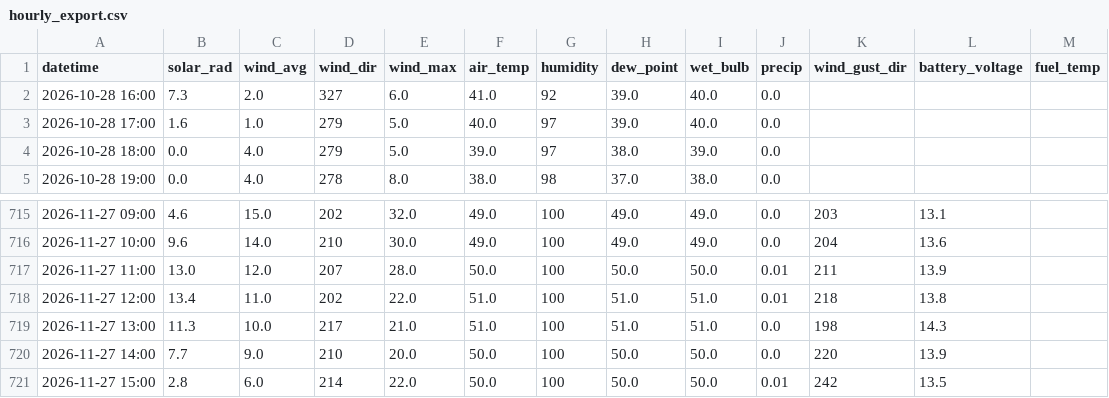
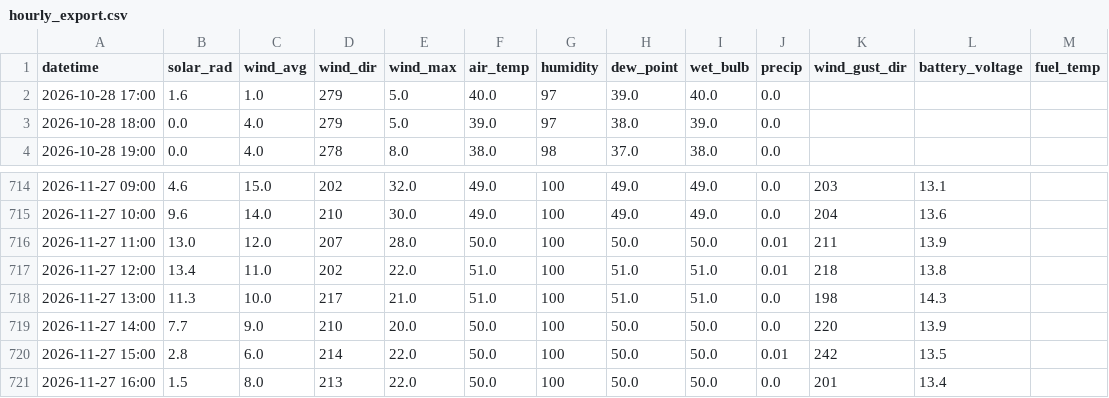
Before and after one commit to silverbutte/weather-data, a CSV file: hourly_export.csv, drawn as a sheet; only a part is shown, gaps mark what is left out; removed rows and columns are numbered as before the commit, all else as after; the diff names each change by its address in the sheet, - before the commit and + after, or states it on an @@ line.

Commit message:
Auto-update hourly_export.csv

```diff
--- a/hourly_export.csv
+++ b/hourly_export.csv
-row 2: 2026-10-28 16:00 | 7.3 | 2.0 | 327 | 6.0 | 41.0 | 92 | 39.0 | 40.0 | 0.0
+row 721: 2026-11-27 16:00 | 1.5 | 8.0 | 213 | 22.0 | 50.0 | 100 | 50.0 | 50.0 | 0.0 | 201 | 13.4
```
